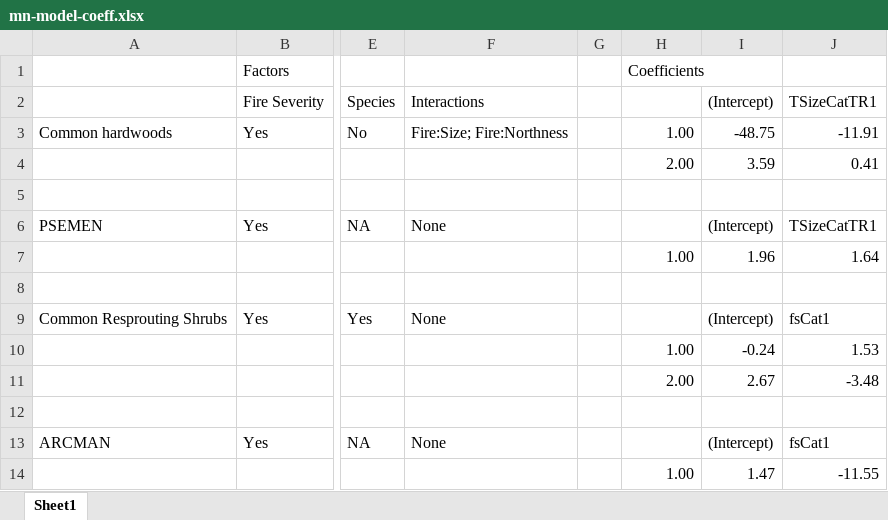
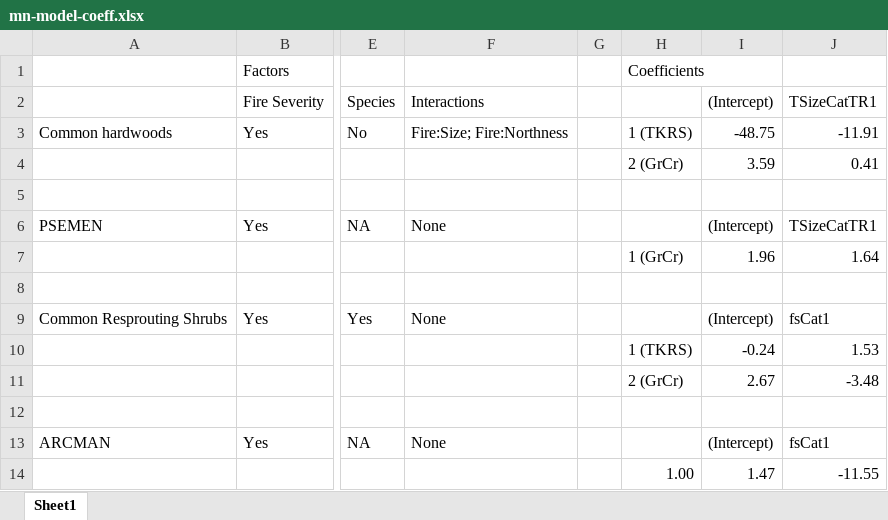
Before and after one commit to mkozanitas/ppw_working, an Excel workbook: fates-figs/mn-model-coeff.xlsx, sheet Sheet1, drawn as a sheet; only a part is shown, gaps mark what is left out; values as stored, in another font and other column widths than the file's, no borders; the diff names each change by its address in the sheet, - before the commit and + after, or states it on an @@ line.

```diff
--- a/fates-figs/mn-model-coeff.xlsx (sheet Sheet1)
+++ b/fates-figs/mn-model-coeff.xlsx (sheet Sheet1)
-H3: 1.00
+H3: 1 (TKRS)
-H4: 2.00
+H4: 2 (GrCr)
-H7: 1.00
+H7: 1 (GrCr)
-H10: 1.00
+H10: 1 (TKRS)
-H11: 2.00
+H11: 2 (GrCr)
```
Also changed, not shown: 19 other files.
